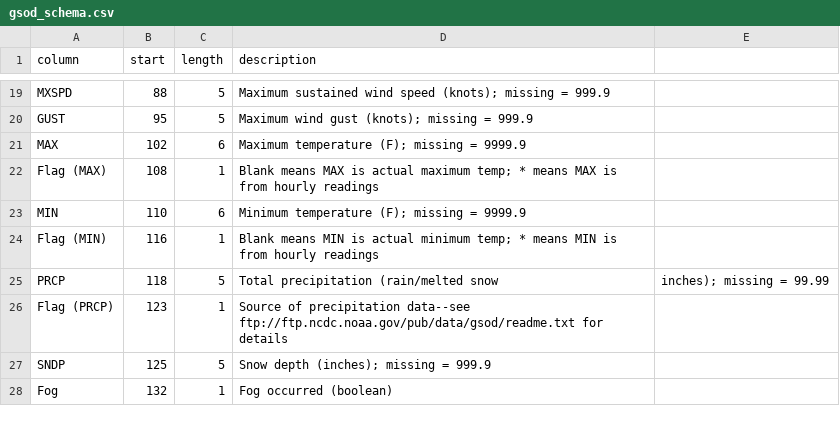
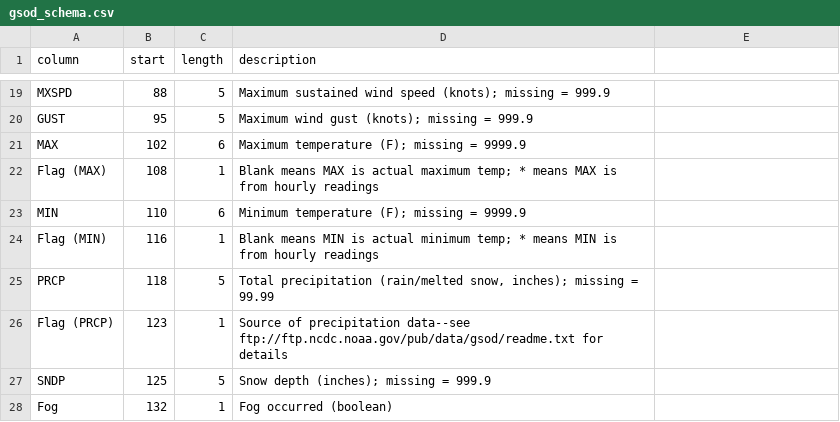
Before and after one commit to wireservice/ffs, a CSV file: us/noaa/gsod_schema.csv, drawn as a sheet; only a part is shown, gaps mark what is left out.

Commit message:
Add quoting to gsod_schema.csv.
There was a comma in an unquoted data field, leading to improper
parsing of the CSV file.

```diff
--- a/us/noaa/gsod_schema.csv
+++ b/us/noaa/gsod_schema.csv
@@ -24,3 +24,3 @@ MIN,110,6,Minimum temperature (F); missing = 9999.9
 Flag (MIN),116,1,Blank means MIN is actual minimum temp; * means MIN is from hourly readings
-PRCP,118,5,Total precipitation (rain/melted snow, inches); missing = 99.99
+PRCP,118,5,"Total precipitation (rain/melted snow, inches); missing = 99.99"
 Flag (PRCP),123,1,Source of precipitation data--see ftp://ftp.ncdc.noaa.gov/pub/data/gsod/readme.txt for details
```
